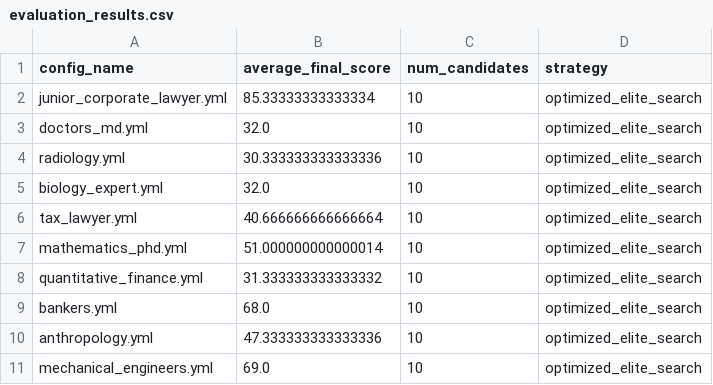
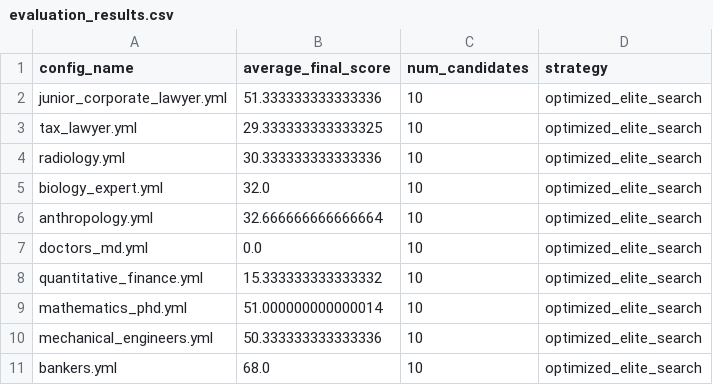
Before and after one commit to Bhaumik-Tandan/Mecor, a CSV file: results/evaluation_results.csv, drawn as a sheet.

Commit message:
Revert "Fix: Ultra-target M&A tax attorneys for tax_lawyer.yml - improved to 40.67"
This reverts commit 588d0e64846adb86f0089ca7265b245eaecfbd96.

```diff
--- a/results/evaluation_results.csv
+++ b/results/evaluation_results.csv
@@ -1,11 +1,11 @@
 config_name,average_final_score,num_candidates,strategy
-junior_corporate_lawyer.yml,85.33333333333334,10,optimized_elite_search
-doctors_md.yml,32.0,10,optimized_elite_search
+junior_corporate_lawyer.yml,51.333333333333336,10,optimized_elite_search
+tax_lawyer.yml,29.333333333333325,10,optimized_elite_search
 radiology.yml,30.333333333333336,10,optimized_elite_search
 biology_expert.yml,32.0,10,optimized_elite_search
-tax_lawyer.yml,40.666666666666664,10,optimized_elite_search
+anthropology.yml,32.666666666666664,10,optimized_elite_search
+doctors_md.yml,0.0,10,optimized_elite_search
+quantitative_finance.yml,15.333333333333332,10,optimized_elite_search
 mathematics_phd.yml,51.000000000000014,10,optimized_elite_search
-quantitative_finance.yml,31.333333333333332,10,optimized_elite_search
+mechanical_engineers.yml,50.333333333333336,10,optimized_elite_search
 bankers.yml,68.0,10,optimized_elite_search
-anthropology.yml,47.333333333333336,10,optimized_elite_search
-mechanical_engineers.yml,69.0,10,optimized_elite_search
```
Also changed, not shown: 3 other files.
